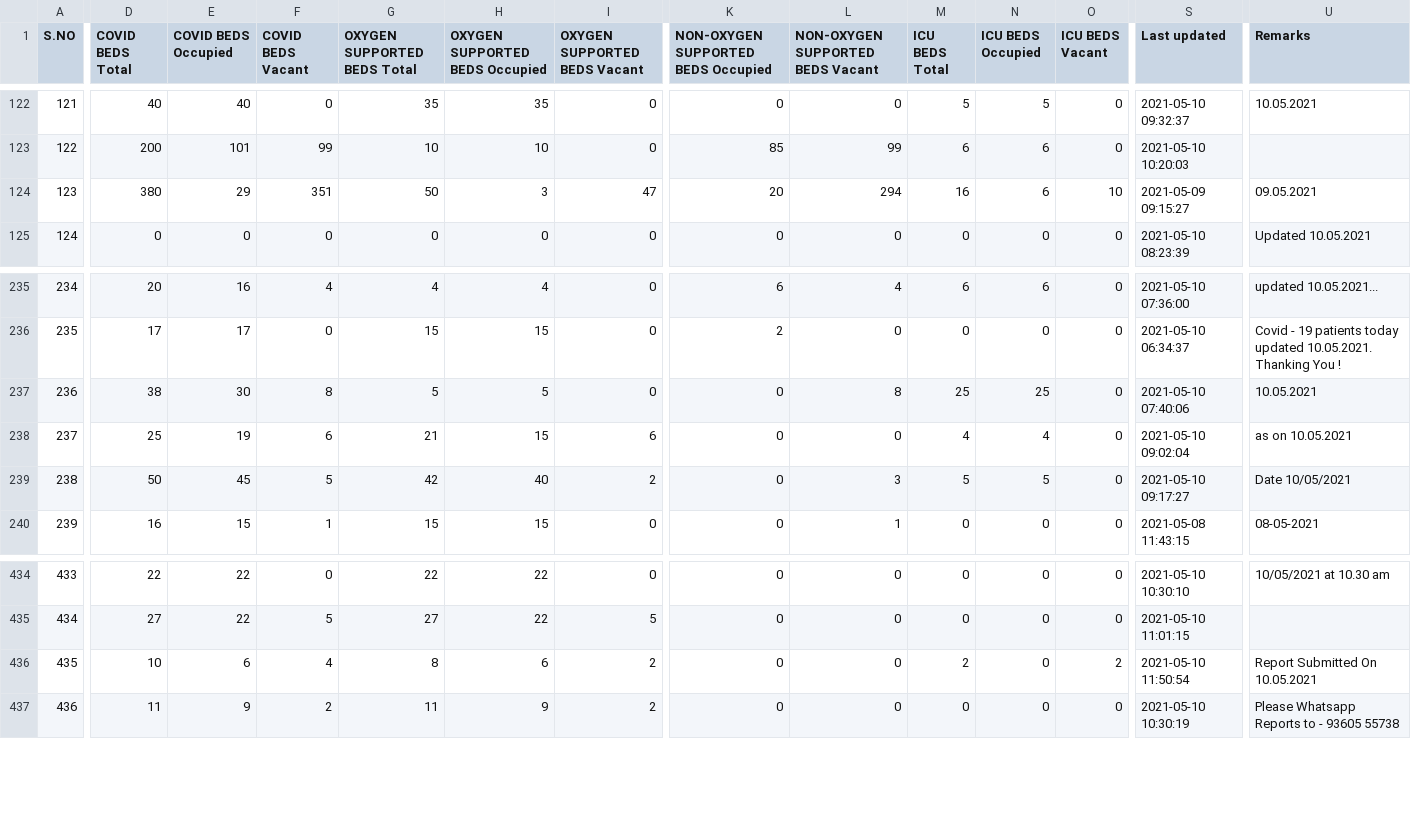
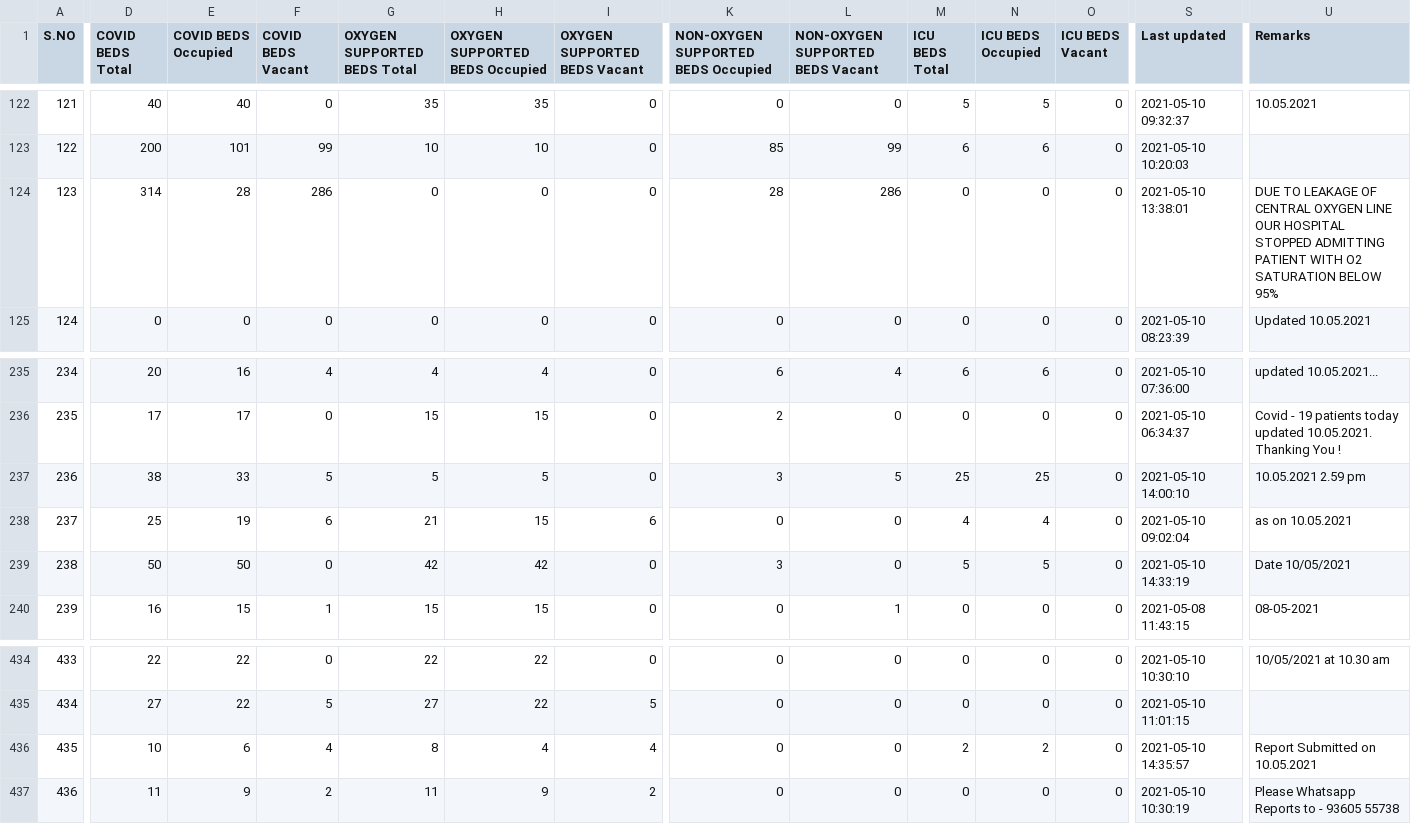
Before and after one commit to stopcoronatn/stopcoronatn.github.io, a CSV file: data/beds.csv, drawn as a sheet; only a part is shown, gaps mark what is left out; the diff covers the shown part only; the diff names each change by its address in the sheet, - before the commit and + after, or states it on an @@ line.

```diff
--- a/data/beds.csv
+++ b/data/beds.csv
-D124 (COVID BEDS Total): 380
+D124 (COVID BEDS Total): 314
-E124 (COVID BEDS Occupied): 29
+E124 (COVID BEDS Occupied): 28
-F124 (COVID BEDS Vacant): 351
+F124 (COVID BEDS Vacant): 286
-G124 (OXYGEN SUPPORTED BEDS Total): 50
+G124 (OXYGEN SUPPORTED BEDS Total): 0
-H124 (OXYGEN SUPPORTED BEDS Occupied): 3
+H124 (OXYGEN SUPPORTED BEDS Occupied): 0
-I124 (OXYGEN SUPPORTED BEDS Vacant): 47
+I124 (OXYGEN SUPPORTED BEDS Vacant): 0
-K124: 20
+K124: 28
-L124 (NON-OXYGEN SUPPORTED BEDS Vacant): 294
+L124 (NON-OXYGEN SUPPORTED BEDS Vacant): 286
-M124 (ICU BEDS Total): 16
+M124 (ICU BEDS Total): 0
-N124 (ICU BEDS Occupied): 6
+N124 (ICU BEDS Occupied): 0
-O124 (ICU BEDS Vacant): 10
+O124 (ICU BEDS Vacant): 0
-S124 (Last updated): 2021-05-09 09:15:27
+S124 (Last updated): 2021-05-10 13:38:01
-U124 (Remarks): 09.05.2021
+U124 (Remarks): DUE TO LEAKAGE OF CENTRAL OXYGEN LINE OUR HOSPITAL STOPPED ADMITTING PATIENT WITH O2 SATURATION BELOW 95%
-E237 (COVID BEDS Occupied): 30
+E237 (COVID BEDS Occupied): 33
-F237 (COVID BEDS Vacant): 8
+F237 (COVID BEDS Vacant): 5
-K237: 0
+K237: 3
-L237 (NON-OXYGEN SUPPORTED BEDS Vacant): 8
+L237 (NON-OXYGEN SUPPORTED BEDS Vacant): 5
-S237 (Last updated): 2021-05-10 07:40:06
+S237 (Last updated): 2021-05-10 14:00:10
-U237 (Remarks): 10.05.2021
+U237 (Remarks): 10.05.2021 2.59 pm
-E239 (COVID BEDS Occupied): 45
+E239 (COVID BEDS Occupied): 50
-F239 (COVID BEDS Vacant): 5
+F239 (COVID BEDS Vacant): 0
-H239 (OXYGEN SUPPORTED BEDS Occupied): 40
+H239 (OXYGEN SUPPORTED BEDS Occupied): 42
-I239 (OXYGEN SUPPORTED BEDS Vacant): 2
+I239 (OXYGEN SUPPORTED BEDS Vacant): 0
-K239: 0
+K239: 3
-L239 (NON-OXYGEN SUPPORTED BEDS Vacant): 3
+L239 (NON-OXYGEN SUPPORTED BEDS Vacant): 0
-S239 (Last updated): 2021-05-10 09:17:27
+S239 (Last updated): 2021-05-10 14:33:19
-H436 (OXYGEN SUPPORTED BEDS Occupied): 6
+H436 (OXYGEN SUPPORTED BEDS Occupied): 4
-I436 (OXYGEN SUPPORTED BEDS Vacant): 2
+I436 (OXYGEN SUPPORTED BEDS Vacant): 4
-N436 (ICU BEDS Occupied): 0
+N436 (ICU BEDS Occupied): 2
-O436 (ICU BEDS Vacant): 2
+O436 (ICU BEDS Vacant): 0
-S436 (Last updated): 2021-05-10 11:50:54
+S436 (Last updated): 2021-05-10 14:35:57
-U436 (Remarks): Report Submitted On 10.05.2021
+U436 (Remarks): Report Submitted on 10.05.2021
```
Also changed, not shown: 85 edited cells elsewhere in this file.
